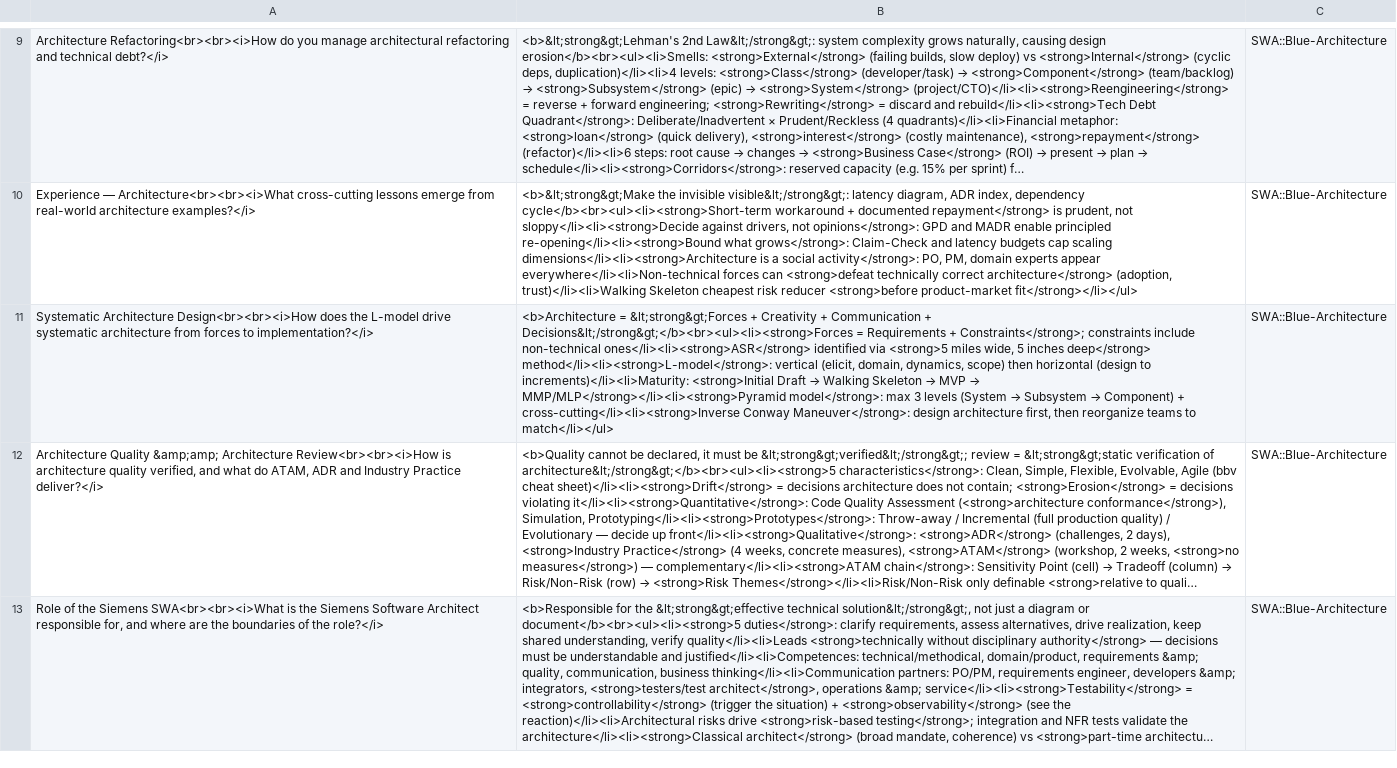
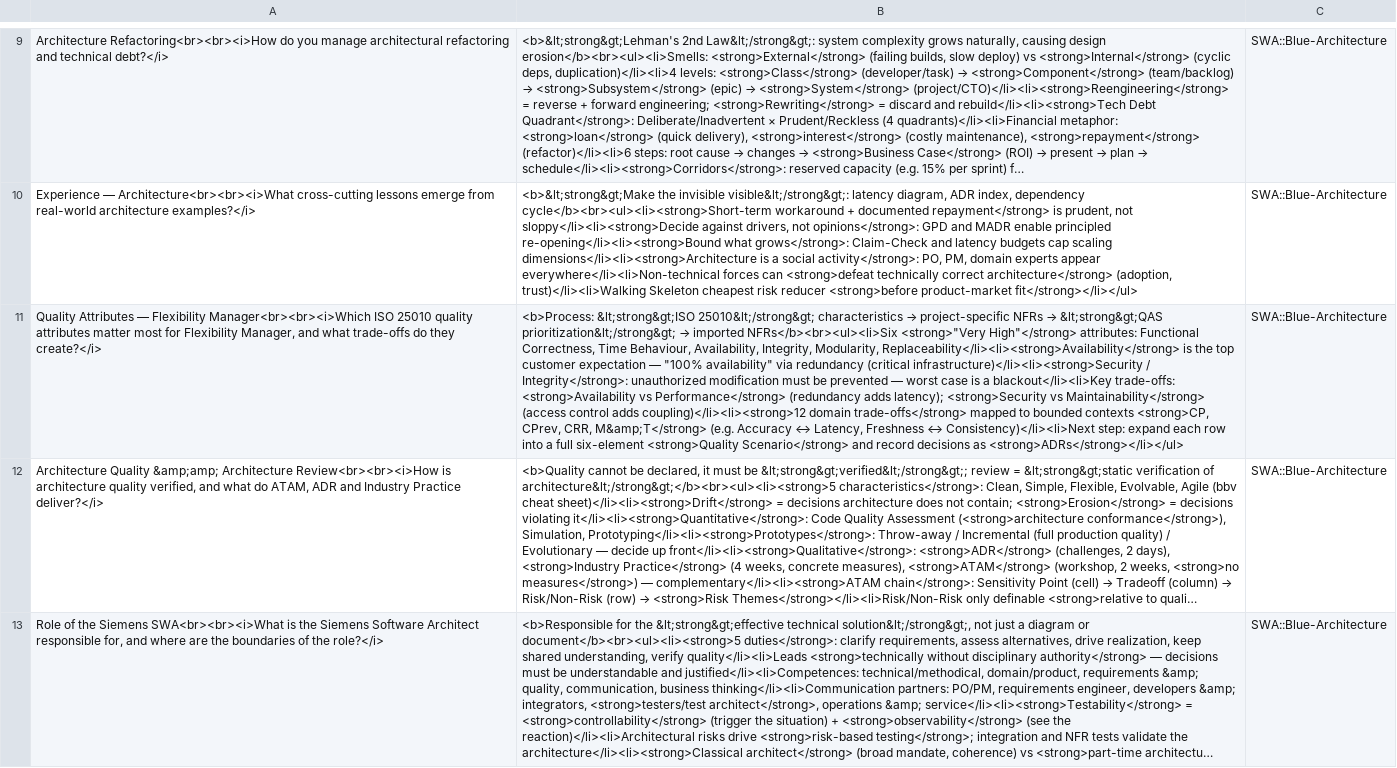
Before and after one commit to murari-goswami/swa-flashcards, a TSV file: all-flashcards.tsv, drawn as a sheet; only a part is shown, gaps mark what is left out; long unchanged cells end in …; the diff names each change by its address in the sheet, - before the commit and + after, or states it on an @@ line.

Commit message:
Update flashcards 2026-10-09 10:53

```diff
--- a/all-flashcards.tsv
+++ b/all-flashcards.tsv
-A11: Systematic Architecture Design<br><br><i>How does the L-model drive systematic architecture from forces to implementation?</i>
+A11: Quality Attributes — Flexibility Manager<br><br><i>Which ISO 25010 quality attributes matter most for Flexibility Manager, and what trade-offs do they create?</i>
@@ B11: <b>Architecture = &lt;strong&gt;Forces + Creativity + Communication + Decisions&lt;/strong&gt;</b><br><ul><li><strong>Forces = Requirements + Constraints</strong>; constraints include non-technical ones</li><li><strong>ASR</strong> identified via <strong>5 miles wide, 5 inches deep</strong> method</li><li><strong>L-model</strong>: vertical (elicit, domain, dynamics, scope) then horizontal (design to increments)</li><li>Maturity: <strong>Initial Draft → Walking Skeleton → MVP → MMP/MLP</strong></li><li><strong>Pyramid model</strong>: max 3 levels (System → Subsystem → Component) + cross-cutting</li><li><strong>Inverse Conway Maneuver</strong>: design architecture first, then reorganize teams to match</li></ul> → <b>Process: &lt;strong&gt;ISO 25010&lt;/strong&gt; characteristics → project-specific NFRs → &lt;strong&gt;QAS prioritization&lt;/strong&gt; → imported NFRs</b><br><ul><li>Six <strong>"Very High"</strong> attributes: Functional Correctness, Time Behaviour, Availability, Integrity, Modularity, Replaceability</li><li><strong>Availability</strong> is the top customer expectation — "100% availability" via redundancy (critical infrastructure)</li><li><strong>Security / Integrity</strong>: unauthorized modification must be prevented — worst case is a blackout</li><li>Key trade-offs: <strong>Availability vs Performance</strong> (redundancy adds latency); <strong>Security vs Maintainability</strong> (access control adds coupling)</li><li><strong>12 domain trade-offs</strong> mapped to bounded contexts <strong>CP, CPrev, CRR, M&amp;T</strong> (e.g. Accuracy ↔ Latency, Freshness ↔ Consistency)</li><li>Next step: expand each row into a full six-element <strong>Quality Scenario</strong> and record decisions as <strong>ADRs</strong></li></ul> @@
```
Also changed, not shown: blue-architecture-flashcards.tsv, 5 other files.
